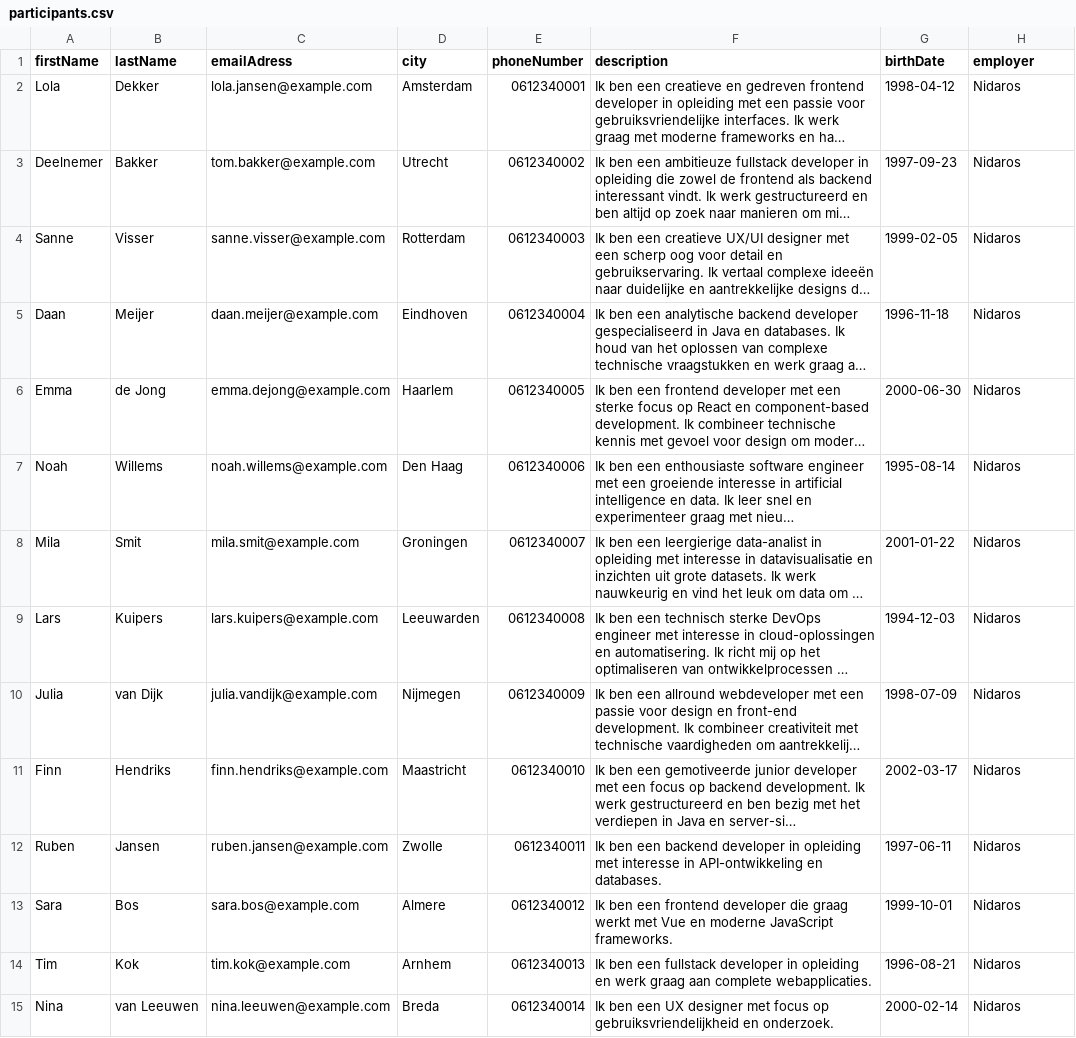
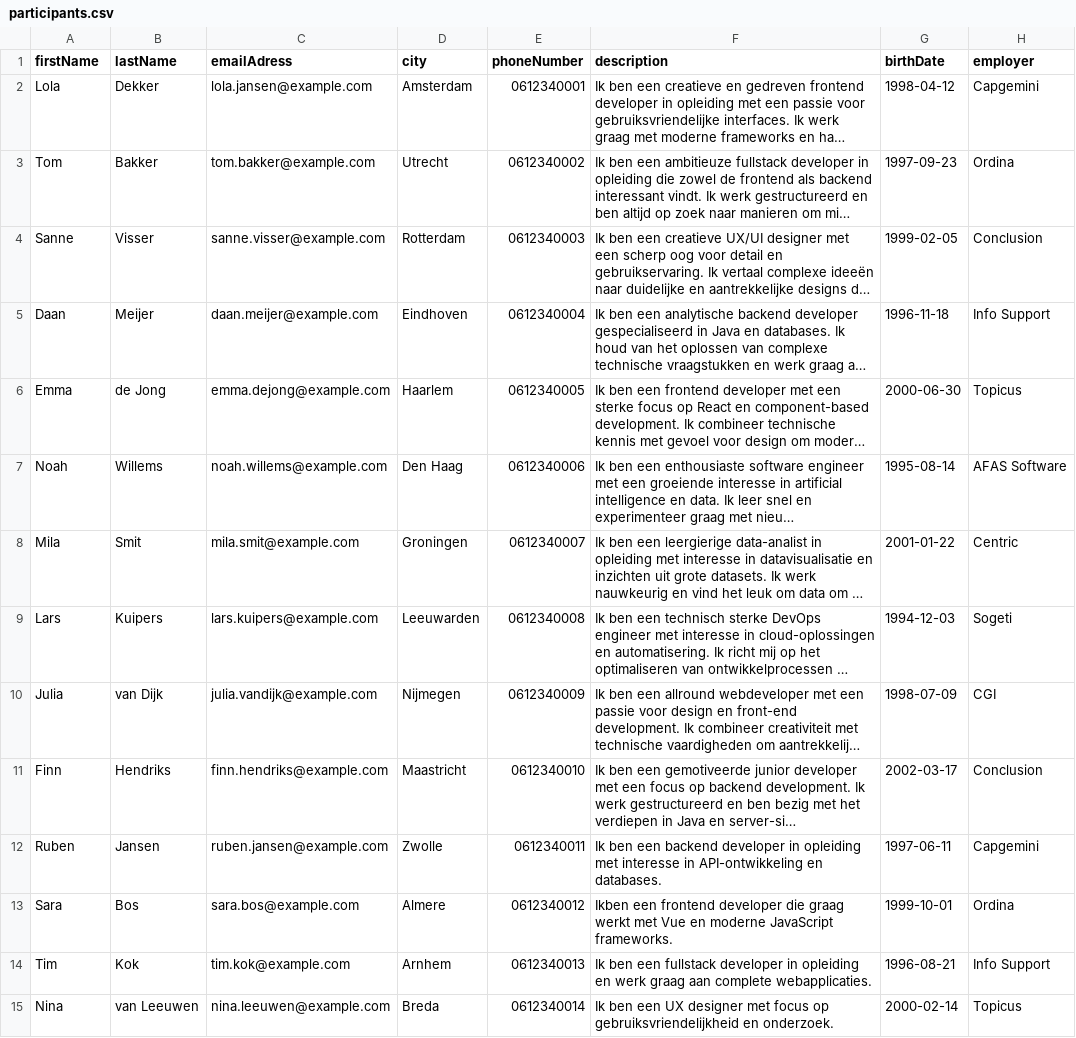
Before and after one commit to C19-MIWNN-SE/Overview, a CSV file: src/main/resources/seedData/participants.csv, drawn as a sheet; only a part is shown; long unchanged cells end in …; the diff covers the shown part only; the diff names each change by its address in the sheet, - before the commit and + after, or states it on an @@ line.

Commit message:
Update & improve layout
Make layout more consistent
Add birthday
Change seeddata
Fix button for 'Ga naar jouw docent'
And more...

```diff
--- a/src/main/resources/seedData/participants.csv
+++ b/src/main/resources/seedData/participants.csv
-H2 (employer): Nidaros
+H2 (employer): Capgemini
-A3 (firstName): Deelnemer
+A3 (firstName): Tom
-H3 (employer): Nidaros
+H3 (employer): Ordina
-H4 (employer): Nidaros
+H4 (employer): Conclusion
-H5 (employer): Nidaros
+H5 (employer): Info Support
-H6 (employer): Nidaros
+H6 (employer): Topicus
-H7 (employer): Nidaros
+H7 (employer): AFAS Software
-H8 (employer): Nidaros
+H8 (employer): Centric
-H9 (employer): Nidaros
+H9 (employer): Sogeti
-H10 (employer): Nidaros
+H10 (employer): CGI
-H11 (employer): Nidaros
+H11 (employer): Conclusion
-H12 (employer): Nidaros
+H12 (employer): Capgemini
-F13 (description): Ik ben een frontend…
+F13 (description): Ikben een frontend…
-H13 (employer): Nidaros
+H13 (employer): Ordina
-H14 (employer): Nidaros
+H14 (employer): Info Support
-H15 (employer): Nidaros
+H15 (employer): Topicus
```
Also changed, not shown: 32 edited cells elsewhere in this file, src/main/resources/seedData/instructors.csv, 11 other files.
